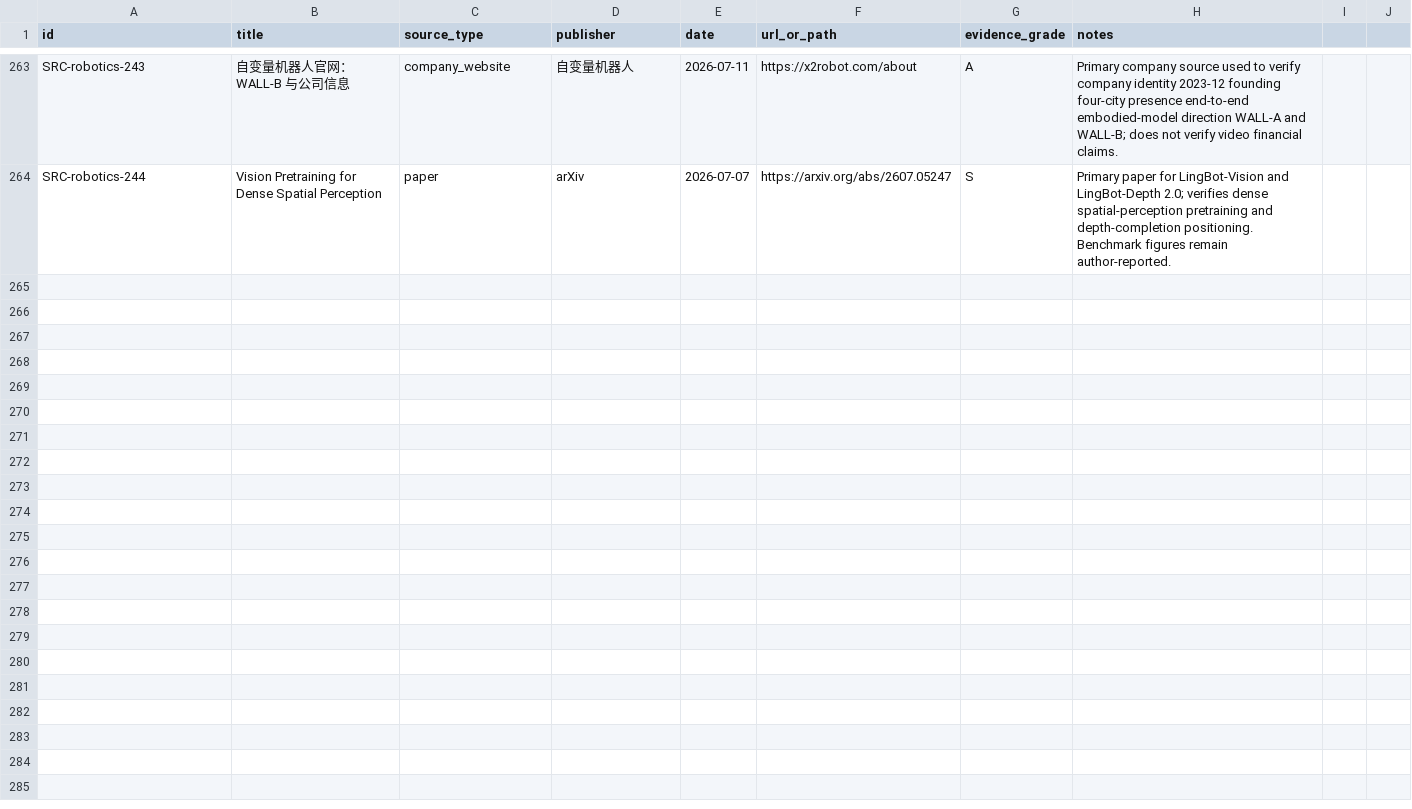
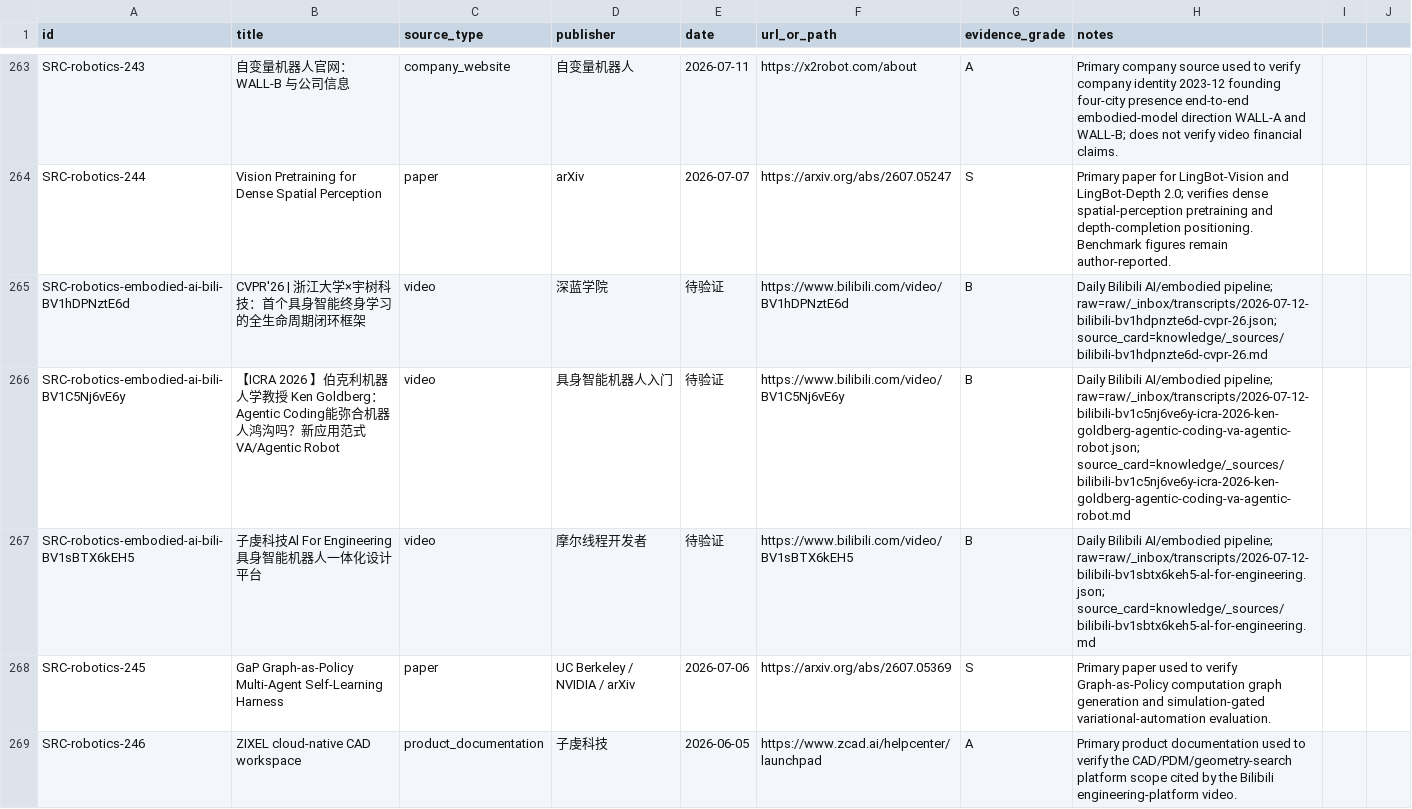
Before and after one commit to terryma2024/industry_analysis, a CSV file: knowledge/robotics-embodied-ai/sources.csv, drawn as a sheet; only a part is shown, gaps mark what is left out.

```diff
--- a/knowledge/robotics-embodied-ai/sources.csv
+++ b/knowledge/robotics-embodied-ai/sources.csv
@@ -264 +264,6 @@ SRC-robotics-243,自变量机器人官网：WALL-B 与公司信息,company_websi
 SRC-robotics-244,Vision Pretraining for Dense Spatial Perception,paper,arXiv,2026-07-07,https://arxiv.org/abs/2607.05247,S,Primary paper for LingBot-Vision and LingBot-Depth 2.0; verifies dense spatial-perception pretraining and depth-completion positioning. Benchmark figures remain author-reported.
+SRC-robotics-embodied-ai-bili-BV1hDPNztE6d,CVPR'26 | 浙江大学×宇树科技：首个具身智能终身学习的全生命周期闭环框架,video,深蓝学院,待验证,https://www.bilibili.com/video/BV1hDPNztE6d,B,Daily Bilibili AI/embodied pipeline; raw=raw/_inbox/transcripts/2026-07-12-bilibili-bv1hdpnzte6d-cvpr-26.json; source_card=knowledge/_sources/bilibili-bv1hdpnzte6d-cvpr-26.md
+SRC-robotics-embodied-ai-bili-BV1C5Nj6vE6y,【ICRA 2026 】伯克利机器人学教授 Ken Goldberg：Agentic Coding能弥合机器人鸿沟吗？新应用范式VA/Agentic Robot,video,具身智能机器人入门,待验证,https://www.bilibili.com/video/BV1C5Nj6vE6y,B,Daily Bilibili AI/embodied pipeline; raw=raw/_inbox/transcripts/2026-07-12-bilibili-bv1c5nj6ve6y-icra-2026-ken-goldberg-agentic-coding-va-agentic-robot.json; source_card=knowledge/_sources/bilibili-bv1c5nj6ve6y-icra-2026-ken-goldberg-agentic-coding-va-agentic-robot.md
+SRC-robotics-embodied-ai-bili-BV1sBTX6kEH5,子虔科技Al For Engineering 具身智能机器人一体化设计平台,video,摩尔线程开发者,待验证,https://www.bilibili.com/video/BV1sBTX6kEH5,B,Daily Bilibili AI/embodied pipeline; raw=raw/_inbox/transcripts/2026-07-12-bilibili-bv1sbtx6keh5-al-for-engineering.json; source_card=knowledge/_sources/bilibili-bv1sbtx6keh5-al-for-engineering.md
+SRC-robotics-245,GaP Graph-as-Policy Multi-Agent Self-Learning Harness,paper,UC Berkeley / NVIDIA / arXiv,2026-07-06,https://arxiv.org/abs/2607.05369,S,Primary paper used to verify Graph-as-Policy computation graph generation and simulation-gated variational-automation evaluation.
+SRC-robotics-246,ZIXEL cloud-native CAD workspace,product_documentation,子虔科技,2026-06-05,https://www.zcad.ai/helpcenter/launchpad,A,Primary product documentation used to verify the CAD/PDM/geometry-search platform scope cited by the Bilibili engineering-platform video.
```
Also changed, not shown: knowledge/ai/sources.csv, 15 other files.
